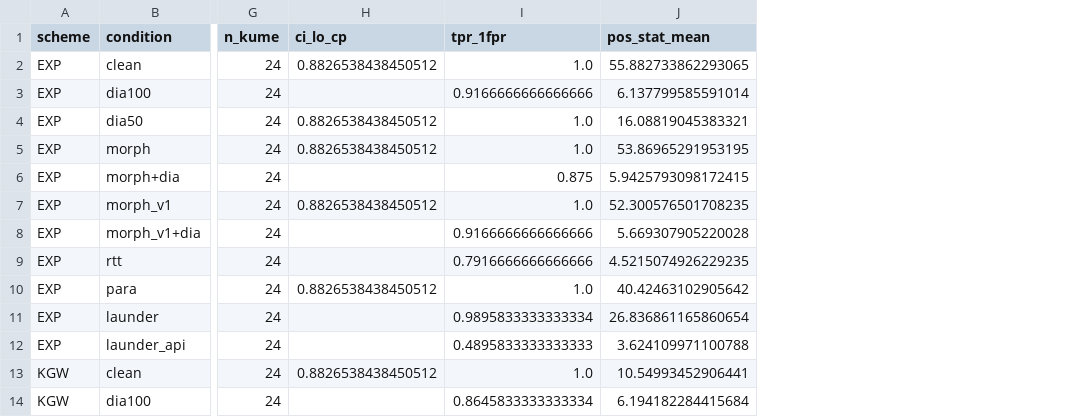
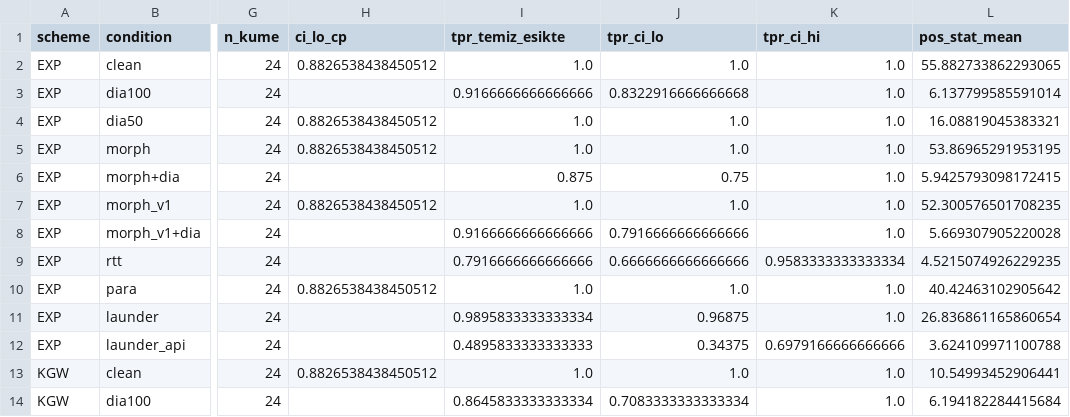
Before and after one commit to alicetinkaya76/turkish-llm-watermarking, a CSV file: results/detection_metrics.csv, drawn as a sheet; only a part is shown, gaps mark what is left out; the diff names each change by its address in the sheet, - before the commit and + after, or states it on an @@ line.

```diff
--- a/results/detection_metrics.csv
+++ b/results/detection_metrics.csv
+column J (tpr_ci_lo), rows 2-14: 1.0 | 0.8322916666666668 | 1.0 | 1.0 | 0.75 | 1.0 | 0.7916666666666666 | 0.6666666666666666 | 1.0 | 0.96875 | 0.34375 | 1.0 | 0.7083333333333334
+column K (tpr_ci_hi), rows 2-14: 1.0 | 1.0 | 1.0 | 1.0 | 1.0 | 1.0 | 1.0 | 0.9583333333333334 | 1.0 | 1.0 | 0.6979166666666666 | 1.0 | 1.0
-I1: tpr_1fpr
+I1: tpr_temiz_esikte
```
Also changed, not shown: 4 other files.
